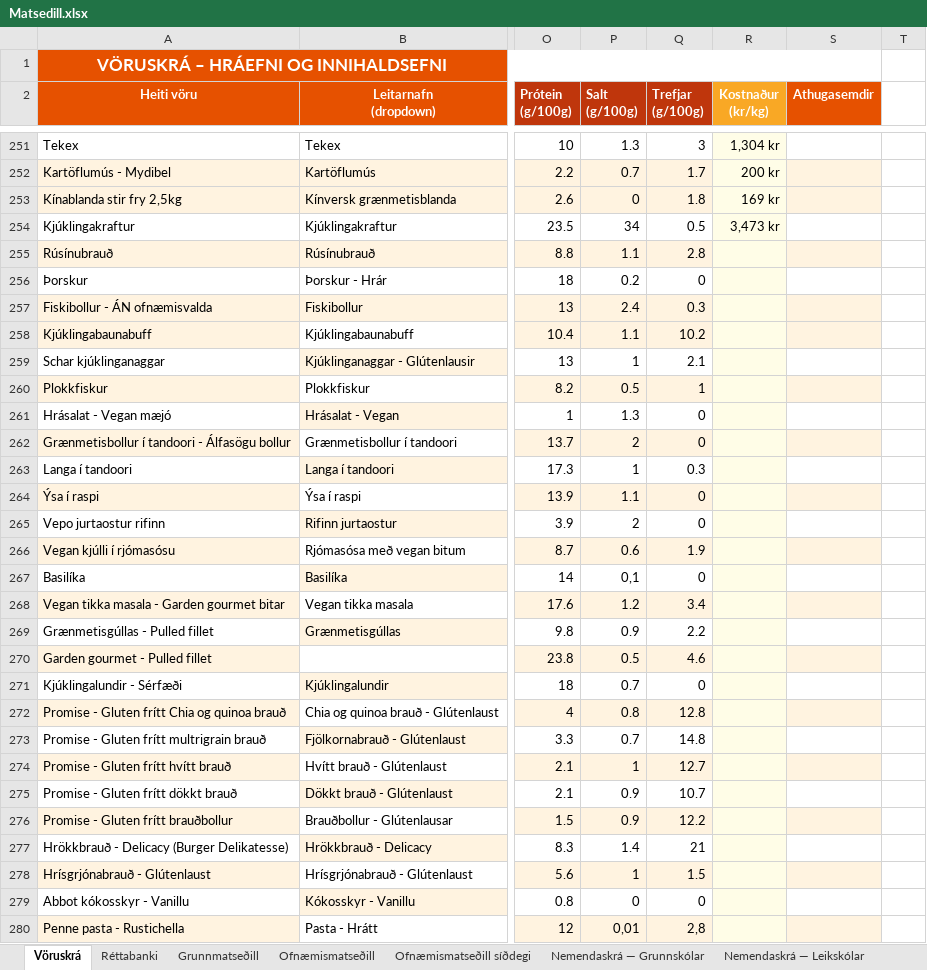
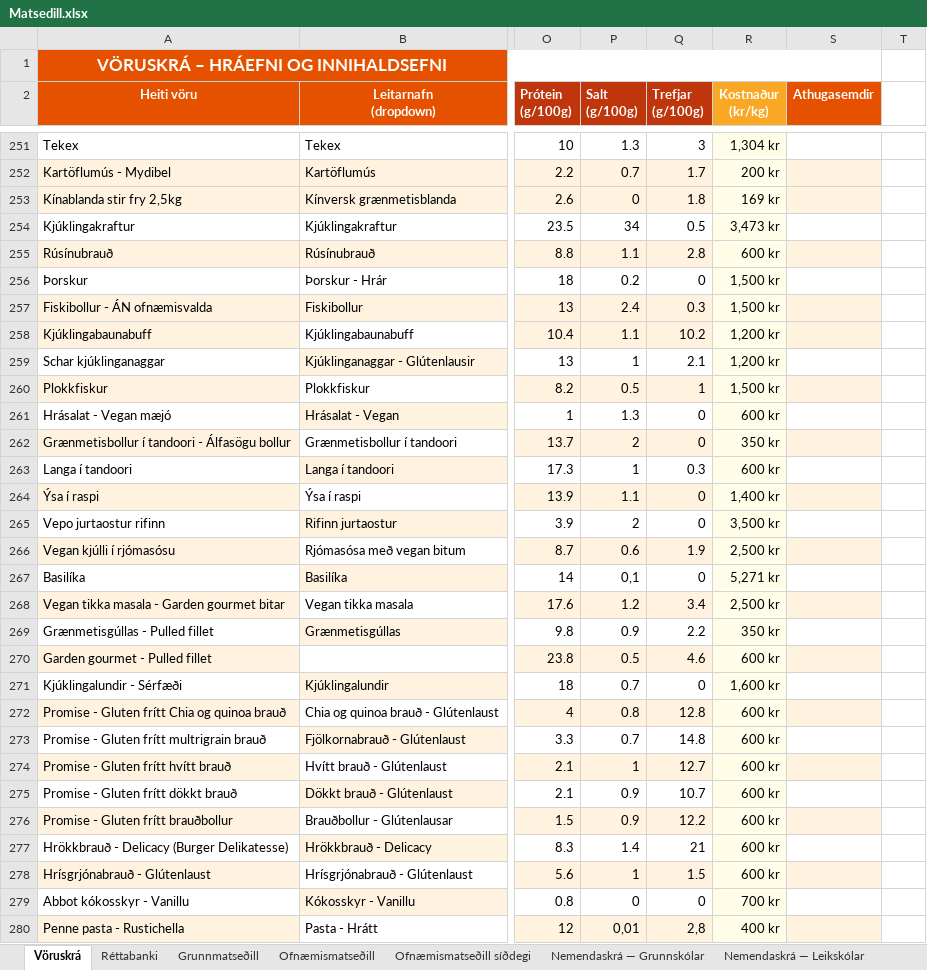
Before and after one commit to JohnBond87/matarstund, an Excel workbook: Matsedill.xlsx, sheet Vöruskrá, drawn as a sheet; only a part is shown, gaps mark what is left out; values as stored, in another font and other column widths than the file's, no borders; the diff covers the shown part only; the diff names each change by its address in the sheet, - before the commit and + after, or states it on an @@ line.

Commit message:
Uppfærsla matseðils

```diff
--- a/Matsedill.xlsx (sheet Vöruskrá)
+++ b/Matsedill.xlsx (sheet Vöruskrá)
-R255 (Kostnaður (kr/kg)): (empty)
+R255 (Kostnaður (kr/kg)): 600 kr
-R256:R257 (Kostnaður (kr/kg)): (empty)
+R256:R257 (Kostnaður (kr/kg)): 1,500 kr
-R258:R259 (Kostnaður (kr/kg)): (empty)
+R258:R259 (Kostnaður (kr/kg)): 1,200 kr
-R260 (Kostnaður (kr/kg)): (empty)
+R260 (Kostnaður (kr/kg)): 1,500 kr
-R261 (Kostnaður (kr/kg)): (empty)
+R261 (Kostnaður (kr/kg)): 600 kr
-R262 (Kostnaður (kr/kg)): (empty)
+R262 (Kostnaður (kr/kg)): 350 kr
-R263 (Kostnaður (kr/kg)): (empty)
+R263 (Kostnaður (kr/kg)): 600 kr
-R264 (Kostnaður (kr/kg)): (empty)
+R264 (Kostnaður (kr/kg)): 1,400 kr
-R265 (Kostnaður (kr/kg)): (empty)
+R265 (Kostnaður (kr/kg)): 3,500 kr
-R266 (Kostnaður (kr/kg)): (empty)
+R266 (Kostnaður (kr/kg)): 2,500 kr
-R267 (Kostnaður (kr/kg)): (empty)
+R267 (Kostnaður (kr/kg)): 5,271 kr
-R268 (Kostnaður (kr/kg)): (empty)
+R268 (Kostnaður (kr/kg)): 2,500 kr
-R269 (Kostnaður (kr/kg)): (empty)
+R269 (Kostnaður (kr/kg)): 350 kr
-R270 (Kostnaður (kr/kg)): (empty)
+R270 (Kostnaður (kr/kg)): 600 kr
-R271 (Kostnaður (kr/kg)): (empty)
+R271 (Kostnaður (kr/kg)): 1,600 kr
-R272:R278 (Kostnaður (kr/kg)): (empty)
+R272:R278 (Kostnaður (kr/kg)): 600 kr
-R279 (Kostnaður (kr/kg)): (empty)
+R279 (Kostnaður (kr/kg)): 700 kr
-R280 (Kostnaður (kr/kg)): (empty)
+R280 (Kostnaður (kr/kg)): 400 kr
```
Also changed, not shown: 2 added rows and 58 edited cells elsewhere in this sheet, sheet Réttabanki.
